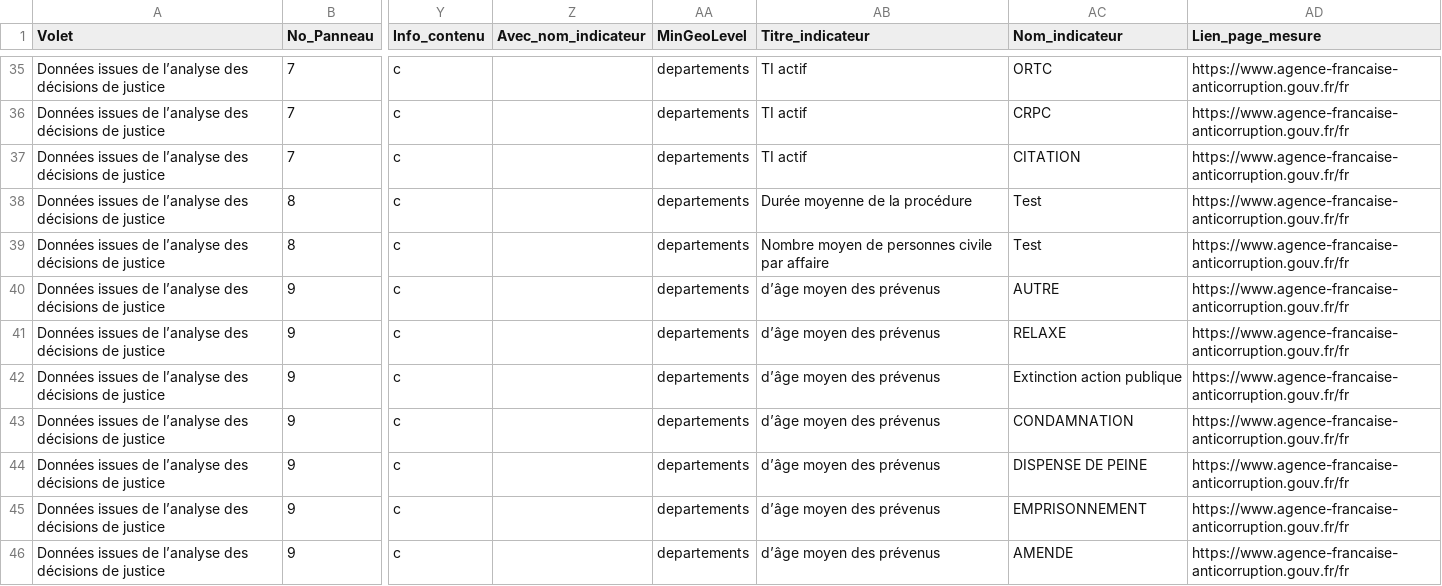
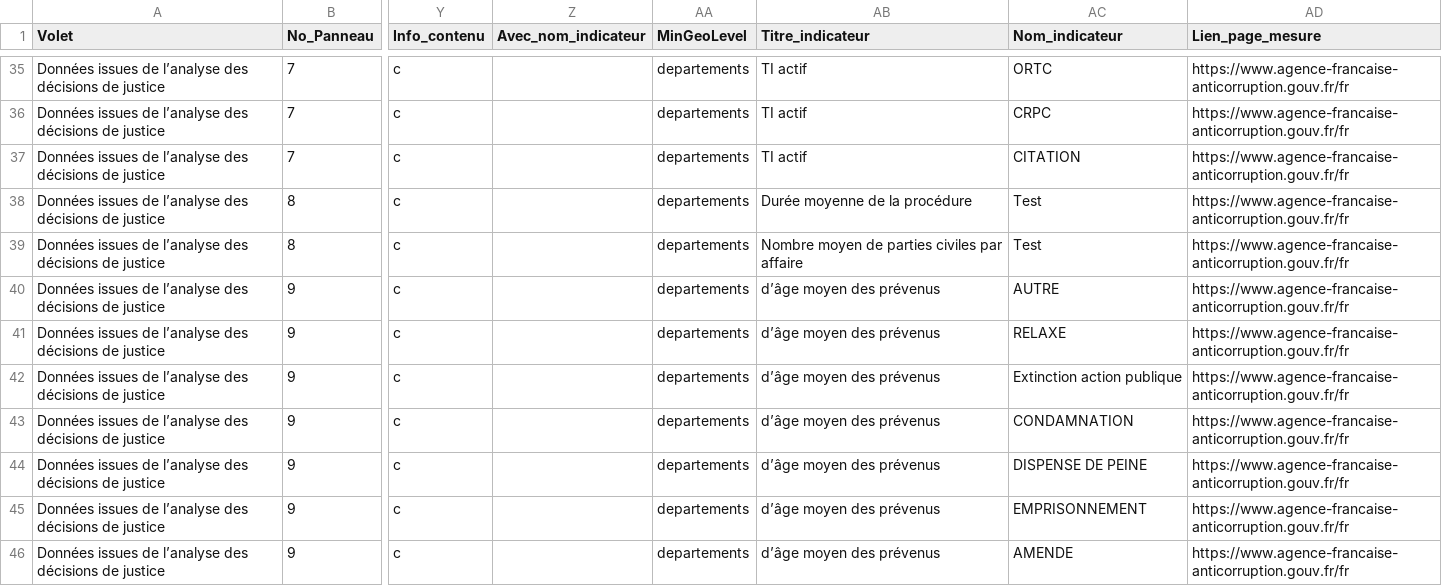
Before and after one commit to 139bercy/dashboard_widgets, a CSV file: dashboard-configuration/afa.csv, drawn as a sheet; only a part is shown, gaps mark what is left out; the diff names each change by its address in the sheet, - before the commit and + after, or states it on an @@ line.

Commit message:
fix typo

```diff
--- a/dashboard-configuration/afa.csv
+++ b/dashboard-configuration/afa.csv
-AB39 (Titre_indicateur): Nombre moyen de personnes civile par affaire
+AB39 (Titre_indicateur): Nombre moyen de parties civiles par affaire
```
